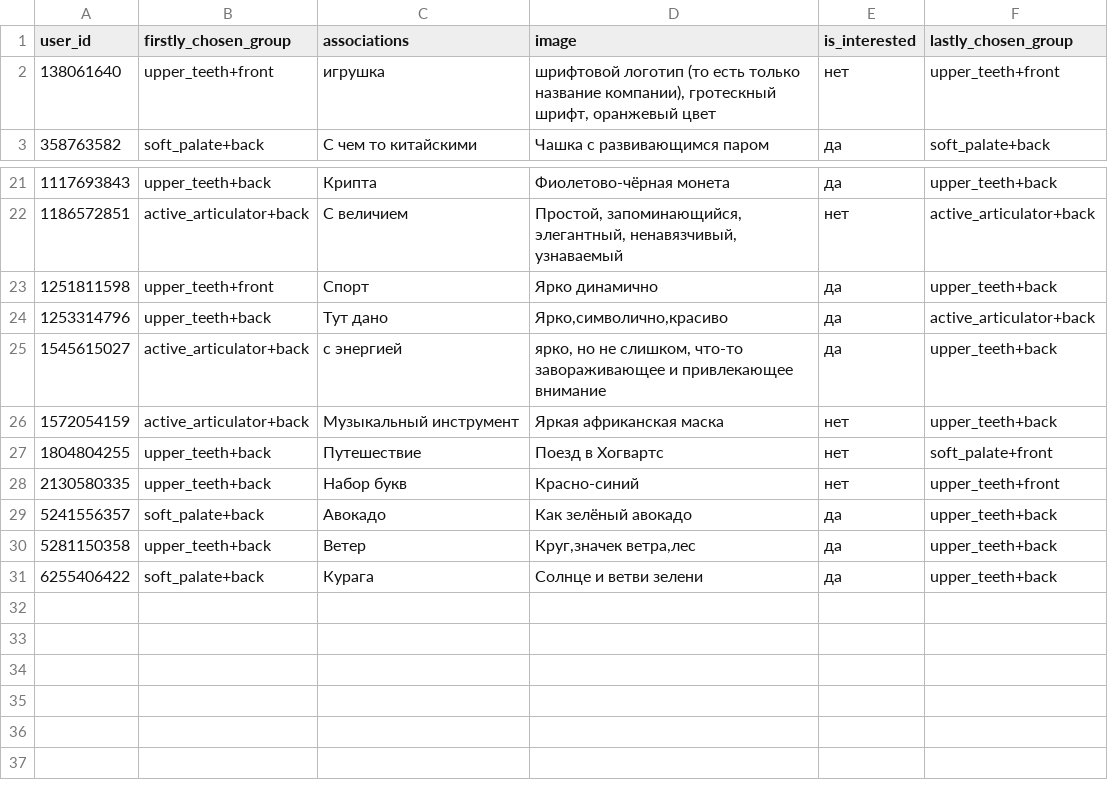
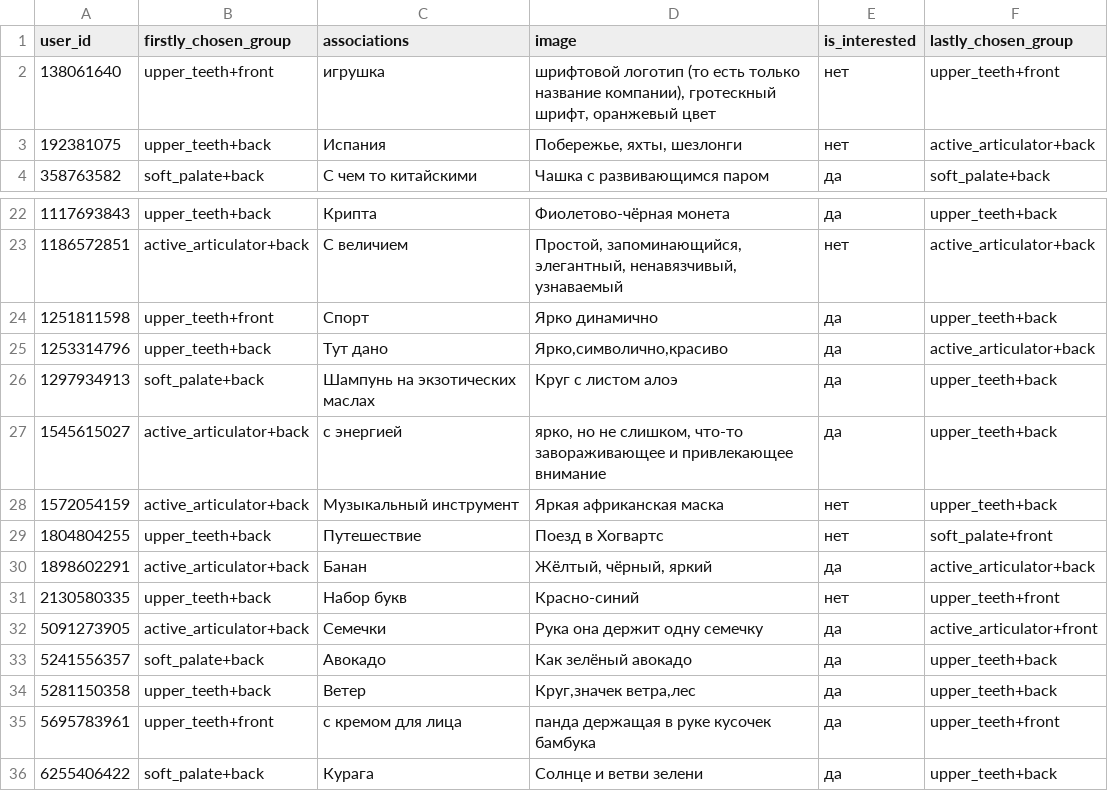
Before and after one commit to XvKuoMing/PhonoSymbolism, a CSV file: responses.csv, drawn as a sheet; only a part is shown, gaps mark what is left out.

Commit message:
update responses

```diff
--- a/responses.csv
+++ b/responses.csv
@@ -2,2 +2,3 @@
 "138061640","upper_teeth+front","игрушка","шрифтовой логотип (то есть только название компании), гротескный шрифт, оранжевый цвет","нет","upper_teeth+front"
+"192381075","upper_teeth+back","Испания","Побережье, яхты, шезлонги","нет","active_articulator+back"
 "358763582","soft_palate+back","С чем то китайскими","Чашка с развивающимся паром","да","soft_palate+back"
@@ -24,2 +25,3 @@
 "1253314796","upper_teeth+back","Тут дано","Ярко,символично,красиво","да","active_articulator+back"
+"1297934913","soft_palate+back","Шампунь на экзотических маслах","Круг с листом алоэ","да","upper_teeth+back"
 "1545615027","active_articulator+back","с энергией","ярко, но не слишком, что-то завораживающее и привлекающее внимание","да","upper_teeth+back"
@@ -27,5 +29,8 @@
 "1804804255","upper_teeth+back","Путешествие","Поезд в Хогвартс","нет","soft_palate+front"
+"1898602291","active_articulator+back","Банан","Жёлтый, чёрный, яркий","да","active_articulator+back"
 "2130580335","upper_teeth+back","Набор букв","Красно-синий","нет","upper_teeth+front"
+"5091273905","active_articulator+back","Семечки","Рука она держит одну семечку","да","active_articulator+front"
 "5241556357","soft_palate+back","Авокадо","Как зелёный авокадо","да","upper_teeth+back"
 "5281150358","upper_teeth+back","Ветер","Круг,значек ветра,лес","да","upper_teeth+back"
+"5695783961","upper_teeth+front","с кремом для лица","панда держащая в руке кусочек бамбука","да","upper_teeth+front"
 "6255406422","soft_palate+back","Курага","Солнце и ветви зелени","да","upper_teeth+back"
```
